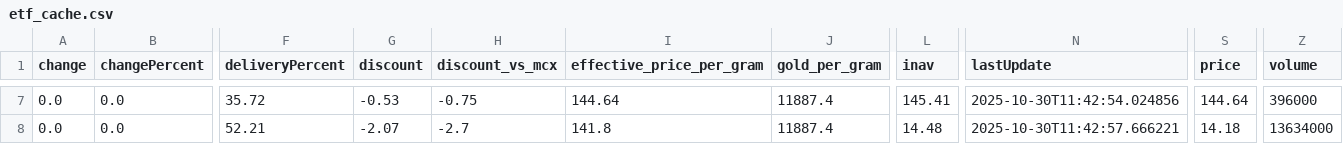
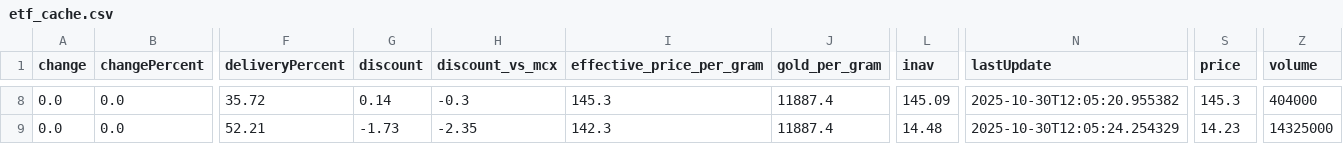
Before and after one commit to abhishekkumar9807/etf-tracker, a CSV file: data/etf_cache.csv, drawn as a sheet; only a part is shown, gaps mark what is left out; addresses are those after the commit; the diff covers the shown part only; the diff names each change by its address in the sheet, - before the commit and + after, or states it on an @@ line.

```diff
--- a/data/etf_cache.csv
+++ b/data/etf_cache.csv
-G8 (discount): -0.53
+G8 (discount): 0.14
-H8 (discount_vs_mcx): -0.75
+H8 (discount_vs_mcx): -0.3
-I8 (effective_price_per_gram): 144.64
+I8 (effective_price_per_gram): 145.3
-L8 (inav): 145.41
+L8 (inav): 145.09
-N8 (lastUpdate): 2025-10-30T11:42:54.024856
+N8 (lastUpdate): 2025-10-30T12:05:20.955382
-S8 (price): 144.64
+S8 (price): 145.3
-Z8 (volume): 396000
+Z8 (volume): 404000
-G9 (discount): -2.07
+G9 (discount): -1.73
-H9 (discount_vs_mcx): -2.7
+H9 (discount_vs_mcx): -2.35
-I9 (effective_price_per_gram): 141.8
+I9 (effective_price_per_gram): 142.3
-N9 (lastUpdate): 2025-10-30T11:42:57.666221
+N9 (lastUpdate): 2025-10-30T12:05:24.254329
-S9 (price): 14.18
+S9 (price): 14.23
-Z9 (volume): 13634000
+Z9 (volume): 14325000
```
Also changed, not shown: 1 added row and 58 edited cells elsewhere in this file, 2 other files.
